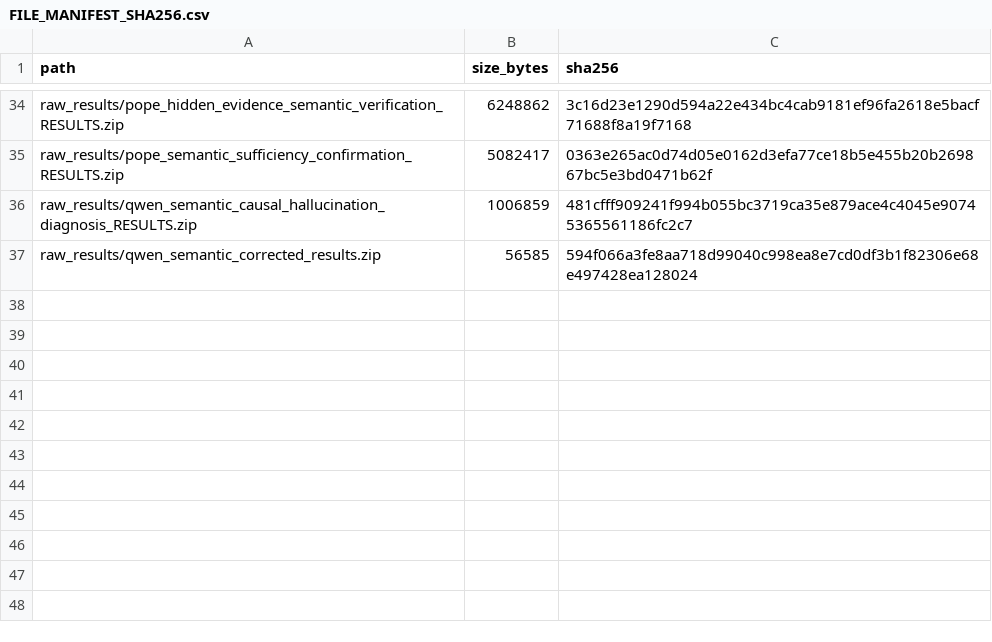
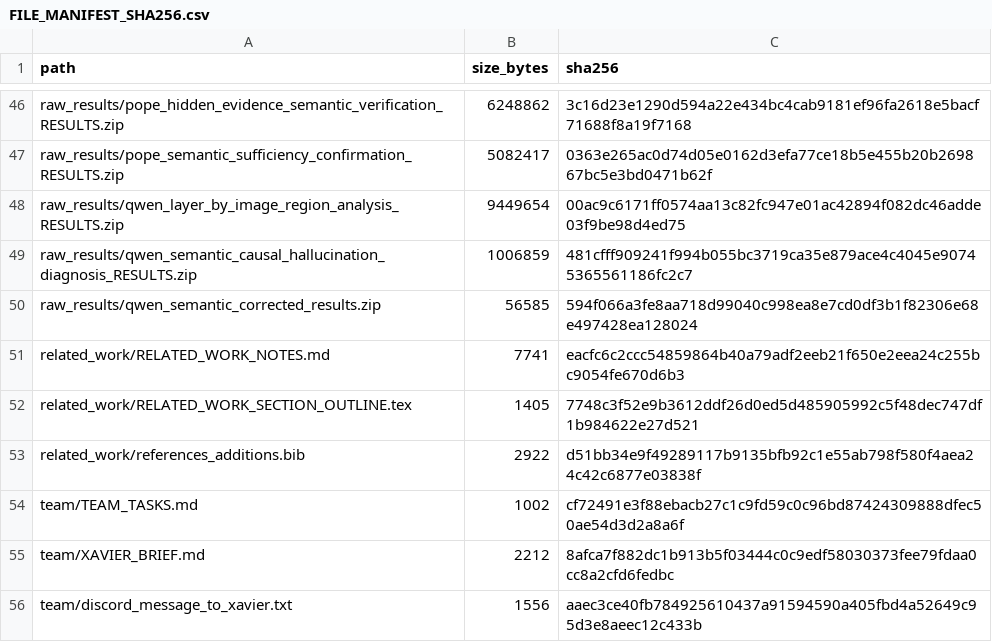
Before and after one commit to RudraChopra/hidden-visual-evidence, a CSV file: FILE_MANIFEST_SHA256.csv, drawn as a sheet; only a part is shown, gaps mark what is left out; the diff covers the shown part only.

```diff
--- a/FILE_MANIFEST_SHA256.csv
+++ b/FILE_MANIFEST_SHA256.csv
@@ -35,3 +47,10 @@ raw_results/pope_hidden_evidence_semantic_verification_RESULTS.zip,6248862,3c16d
 raw_results/pope_semantic_sufficiency_confirmation_RESULTS.zip,5082417,0363e265ac0d74d05e0162d3efa77ce18b5e455b20b269867bc5e3bd0471b62f
+raw_results/qwen_layer_by_image_region_analysis_RESULTS.zip,9449654,00ac9c6171ff0574aa13c82fc947e01ac42894f082dc46adde03f9be98d4ed75
 raw_results/qwen_semantic_causal_hallucination_diagnosis_RESULTS.zip,1006859,481cfff909241f994b055bc3719ca35e879ace4c4045e90745365561186fc2c7
 raw_results/qwen_semantic_corrected_results.zip,56585,594f066a3fe8aa718d99040c998ea8e7cd0df3b1f82306e68e497428ea128024
+related_work/RELATED_WORK_NOTES.md,7741,eacfc6c2ccc54859864b40a79adf2eeb21f650e2eea24c255bc9054fe670d6b3
+related_work/RELATED_WORK_SECTION_OUTLINE.tex,1405,7748c3f52e9b3612ddf26d0ed5d485905992c5f48dec747df1b984622e27d521
+related_work/references_additions.bib,2922,d51bb34e9f49289117b9135bfb92c1e55ab798f580f4aea24c42c6877e03838f
+team/TEAM_TASKS.md,1002,cf72491e3f88ebacb27c1c9fd59c0c96bd87424309888dfec50ae54d3d2a8a6f
+team/XAVIER_BRIEF.md,2212,8afca7f882dc1b913b5f03444c0c9edf58030373fee79fdaa0cc8a2cfd6fedbc
+team/discord_message_to_xavier.txt,1556,aaec3ce40fb784925610437a91594590a405fbd4a52649c95d3e8aeec12c433b
```
Also changed, not shown: 12 added rows and 6 edited cells elsewhere in this file, RESULTS_INDEX.csv, 20 other files.
